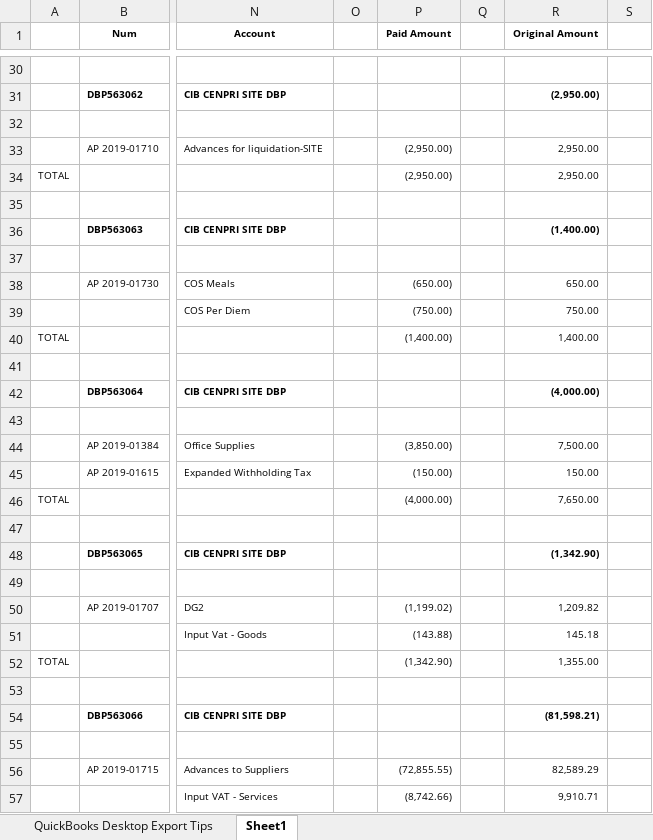
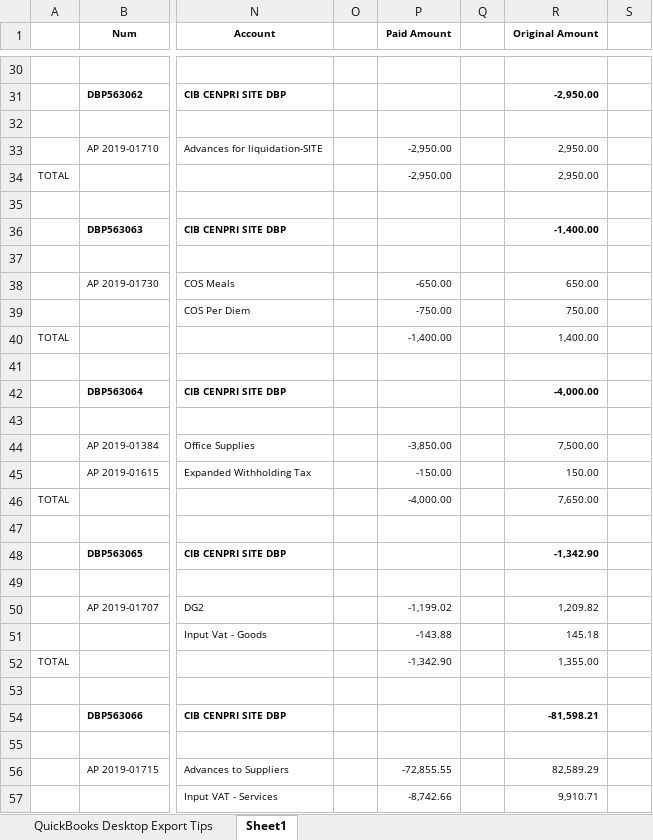
Before and after one commit to JonahBenares/CVF, an Excel workbook: uploads/excel/Quickbooks.xlsx, sheet Sheet1, drawn as a sheet; only a part is shown, gaps mark what is left out; values as stored, in another font and other column widths than the file's, no borders; the diff covers the shown part only; the diff names each change by its address in the sheet, - before the commit and + after, or states it on an @@ line.

```diff
--- a/uploads/excel/Quickbooks.xlsx (sheet Sheet1)
+++ b/uploads/excel/Quickbooks.xlsx (sheet Sheet1)
-R31 (Original Amount): (2,950.00)
+R31 (Original Amount): -2,950.00
-P33:P34 (Paid Amount): (2,950.00)
+P33:P34 (Paid Amount): -2,950.00
-R36 (Original Amount): (1,400.00)
+R36 (Original Amount): -1,400.00
-P38 (Paid Amount): (650.00)
+P38 (Paid Amount): -650.00
-P39 (Paid Amount): (750.00)
+P39 (Paid Amount): -750.00
-P40 (Paid Amount): (1,400.00)
+P40 (Paid Amount): -1,400.00
-R42 (Original Amount): (4,000.00)
+R42 (Original Amount): -4,000.00
-P44 (Paid Amount): (3,850.00)
+P44 (Paid Amount): -3,850.00
-P45 (Paid Amount): (150.00)
+P45 (Paid Amount): -150.00
-P46 (Paid Amount): (4,000.00)
+P46 (Paid Amount): -4,000.00
-R48 (Original Amount): (1,342.90)
+R48 (Original Amount): -1,342.90
-P50 (Paid Amount): (1,199.02)
+P50 (Paid Amount): -1,199.02
-P51 (Paid Amount): (143.88)
+P51 (Paid Amount): -143.88
-P52 (Paid Amount): (1,342.90)
+P52 (Paid Amount): -1,342.90
-R54 (Original Amount): (81,598.21)
+R54 (Original Amount): -81,598.21
-P56 (Paid Amount): (72,855.55)
+P56 (Paid Amount): -72,855.55
-P57 (Paid Amount): (8,742.66)
+P57 (Paid Amount): -8,742.66
```
Also changed, not shown: 42 edited cells elsewhere in this sheet, charts or pictures, 5 other files.
